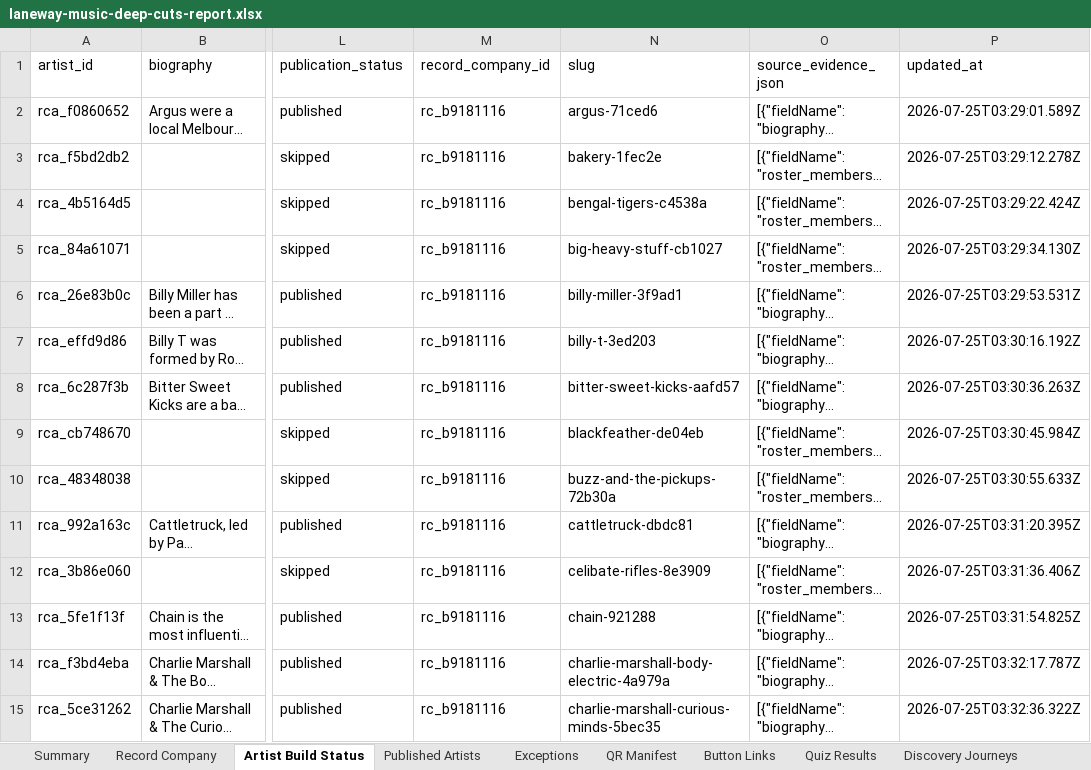
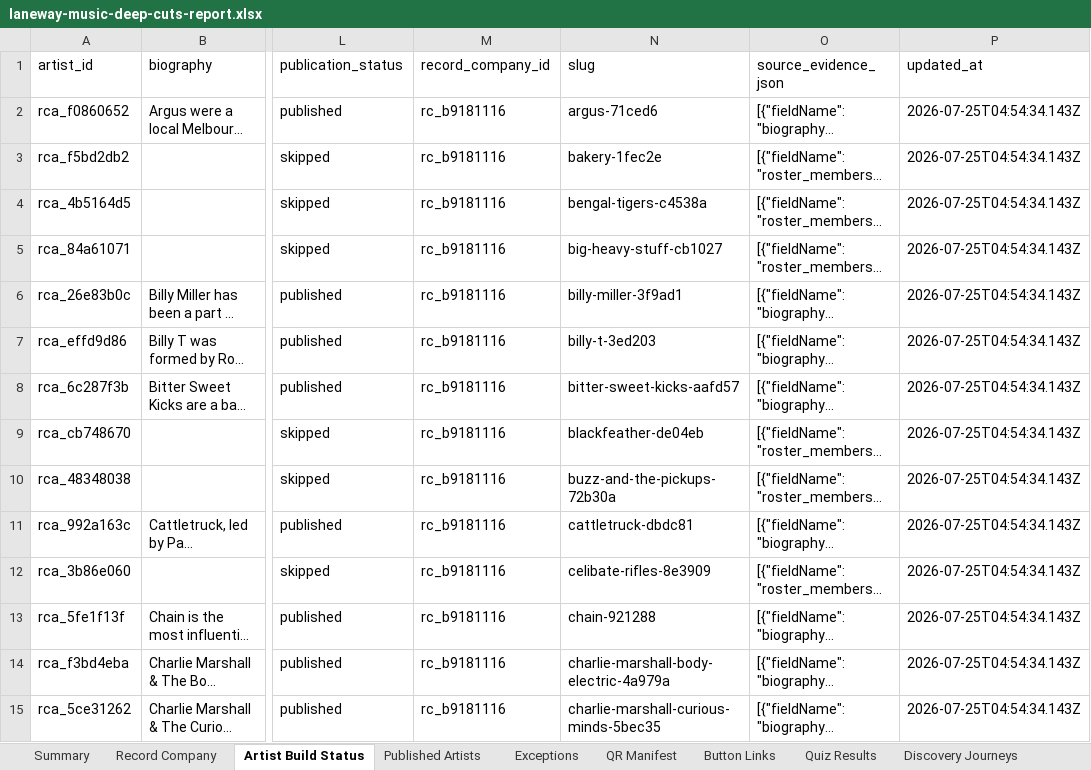
Before and after one commit to Raggedya/groove-vultures-deep-cuts-fan-challenge, an Excel workbook: record-company-output/laneway-music/laneway-music-deep-cuts-report.xlsx, sheet Artist Build Status, drawn as a sheet; only a part is shown, gaps mark what is left out; long unchanged cells end in …; values as stored, in another font and other column widths than the file's, no borders; the diff covers the shown part only; the diff names each change by its address in the sheet, - before the commit and + after, or states it on an @@ line.

```diff
--- a/record-company-output/laneway-music/laneway-music-deep-cuts-report.xlsx (sheet Artist Build Status)
+++ b/record-company-output/laneway-music/laneway-music-deep-cuts-report.xlsx (sheet Artist Build Status)
-P2 (updated_at): 2026-07-25T03:29:01.589Z
+P2 (updated_at): 2026-07-25T04:54:34.143Z
-P3 (updated_at): 2026-07-25T03:29:12.278Z
+P3 (updated_at): 2026-07-25T04:54:34.143Z
-P4 (updated_at): 2026-07-25T03:29:22.424Z
+P4 (updated_at): 2026-07-25T04:54:34.143Z
-P5 (updated_at): 2026-07-25T03:29:34.130Z
+P5 (updated_at): 2026-07-25T04:54:34.143Z
-P6 (updated_at): 2026-07-25T03:29:53.531Z
+P6 (updated_at): 2026-07-25T04:54:34.143Z
-P7 (updated_at): 2026-07-25T03:30:16.192Z
+P7 (updated_at): 2026-07-25T04:54:34.143Z
-P8 (updated_at): 2026-07-25T03:30:36.263Z
+P8 (updated_at): 2026-07-25T04:54:34.143Z
-P9 (updated_at): 2026-07-25T03:30:45.984Z
+P9 (updated_at): 2026-07-25T04:54:34.143Z
-P10 (updated_at): 2026-07-25T03:30:55.633Z
+P10 (updated_at): 2026-07-25T04:54:34.143Z
-P11 (updated_at): 2026-07-25T03:31:20.395Z
+P11 (updated_at): 2026-07-25T04:54:34.143Z
-P12 (updated_at): 2026-07-25T03:31:36.406Z
+P12 (updated_at): 2026-07-25T04:54:34.143Z
-P13 (updated_at): 2026-07-25T03:31:54.825Z
+P13 (updated_at): 2026-07-25T04:54:34.143Z
-P14 (updated_at): 2026-07-25T03:32:17.787Z
+P14 (updated_at): 2026-07-25T04:54:34.143Z
-P15 (updated_at): 2026-07-25T03:32:36.322Z
+P15 (updated_at): 2026-07-25T04:54:34.143Z
```
Also changed, not shown: 81 edited cells elsewhere in this sheet, sheet Exceptions, sheet Published Artists, sheet Record Company, sheet Sources, sheet Summary, sheet Button Links, 2 more sheets, 11 other files.
